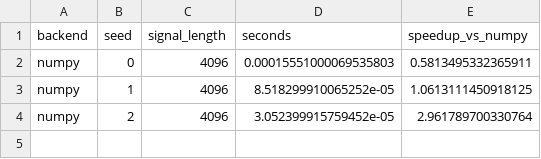
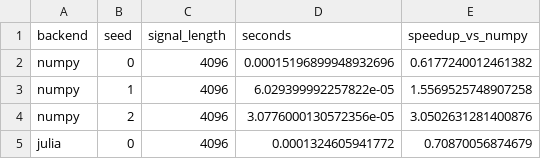
Before and after one commit to gdtsitlauri/helios-signal, a CSV file: results/dsp/fft_benchmarks.csv, drawn as a sheet.

```diff
--- a/results/dsp/fft_benchmarks.csv
+++ b/results/dsp/fft_benchmarks.csv
@@ -1,4 +1,5 @@
 backend,seed,signal_length,seconds,speedup_vs_numpy
-numpy,0,4096,0.00015551000069535803,0.5813495332365911
-numpy,1,4096,8.518299910065252e-05,1.0613111450918125
-numpy,2,4096,3.052399915759452e-05,2.961789700330764
+numpy,0,4096,0.00015196899948932696,0.6177240012461382
+numpy,1,4096,6.029399992257822e-05,1.5569525748907258
+numpy,2,4096,3.0776000130572356e-05,3.0502631281400876
+julia,0,4096,0.0001324605941772,0.70870056874679
```
Also changed, not shown: results/information_theory/channel_coding_ber.csv, results/stochastic/markov_analysis.csv, 25 other files.
